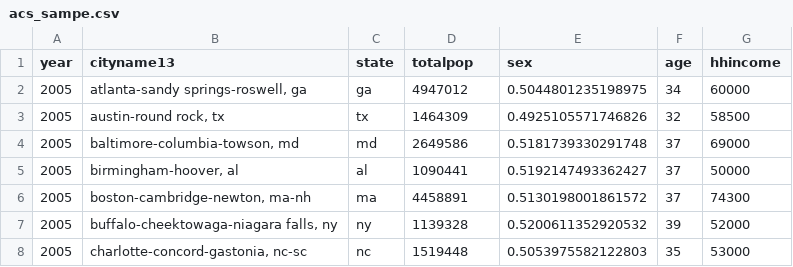
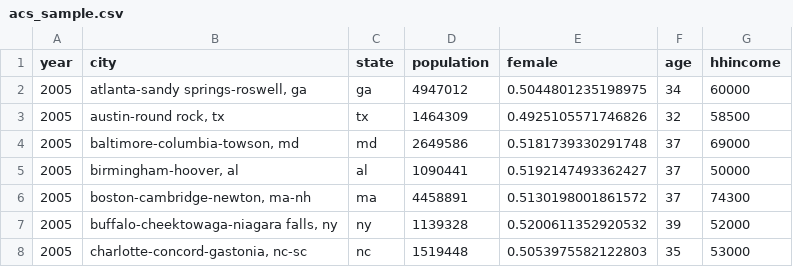
Before and after one commit to willycecon/willycecon.github.io, a CSV file: workshop/data/acs_sample.csv (was workshop/data/acs_sampe.csv), drawn as a sheet; only a part is shown.

Commit message:
data

```diff
--- a/workshop/data/acs_sampe.csv
+++ b/workshop/data/acs_sample.csv
@@ -1,2 +1,2 @@
-year,cityname13,state,totalpop,sex,age,hhincome
+year,city,state,population,female,age,hhincome
 2005,"atlanta-sandy springs-roswell, ga",ga,4947012,0.5044801235198975,34,60000
```
Also changed, not shown: 2 other files.
